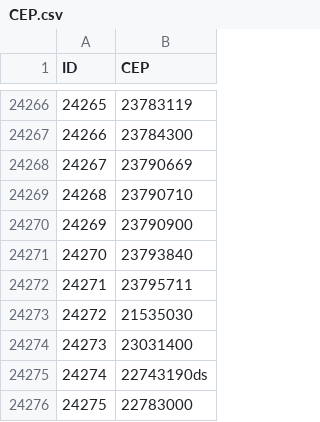
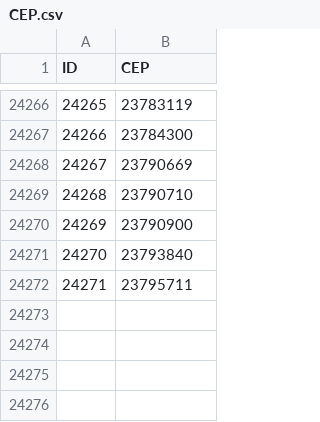
Before and after one commit to LucasdeLyra/covid-database, a CSV file: ref/CEP.csv, drawn as a sheet; only a part is shown, gaps mark what is left out; the diff names each change by its address in the sheet, - before the commit and + after, or states it on an @@ line.

```diff
--- a/ref/CEP.csv
+++ b/ref/CEP.csv
-row 24273: 24272 | 21535030
-row 24274: 24273 | 23031400
-row 24275: 24274 | 22743190ds
-row 24276: 24275 | 22783000
```
Also changed, not shown: ref/bairro.csv, stg/CEP.csv, 18 other files.
